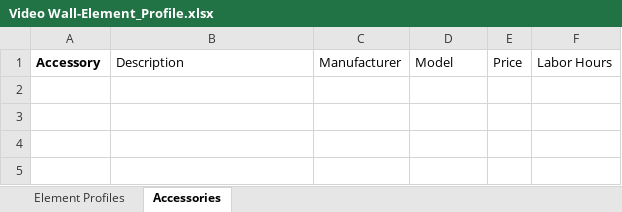
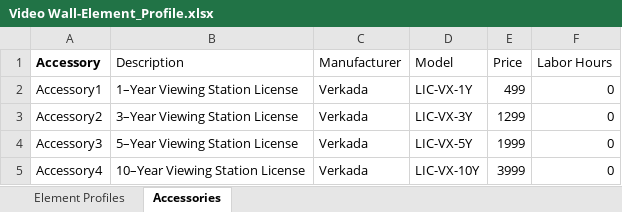
Before and after one commit to verkadase/SystemSurveyor, an Excel workbook: Element Profiles/Video Wall-Element_Profile.xlsx, sheet Accessories, drawn as a sheet; values as stored, in another font and other column widths than the file's, no borders; 1 other sheet too large or unreadable and not compared; the diff names each change by its address in the sheet, - before the commit and + after, or states it on an @@ line.

Commit message:
Video Wall update
-Add VX52 licenses
-Add default 1yr license to VX52

```diff
--- a/Element Profiles/Video Wall-Element_Profile.xlsx (sheet Accessories)
+++ b/Element Profiles/Video Wall-Element_Profile.xlsx (sheet Accessories)
+row 2: Accessory1 | 1–Year Viewing Station License | Verkada | LIC-VX-1Y | 499 | 0
+row 3: Accessory2 | 3–Year Viewing Station License | Verkada | LIC-VX-3Y | 1299 | 0
+row 4: Accessory3 | 5–Year Viewing Station License | Verkada | LIC-VX-5Y | 1999 | 0
+row 5: Accessory4 | 10–Year Viewing Station License | Verkada | LIC-VX-10Y | 3999 | 0
```
